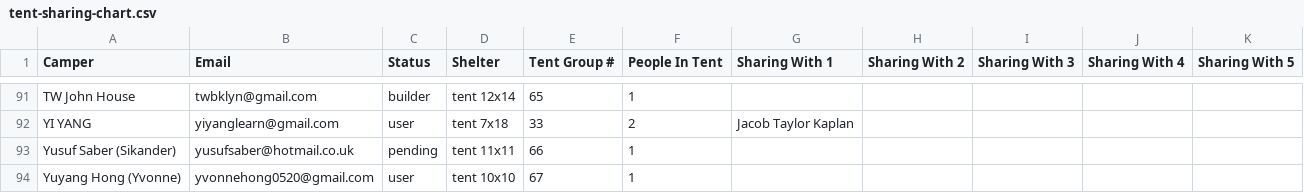
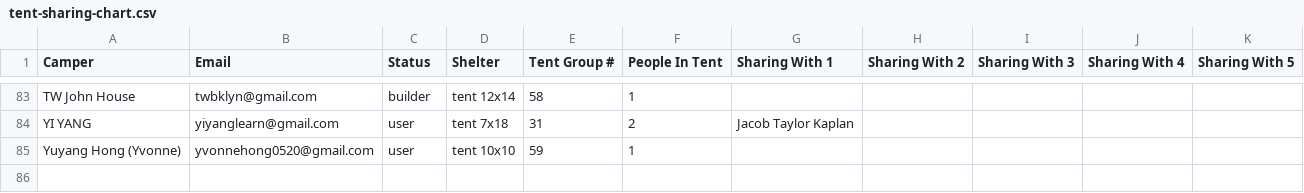
Before and after one commit to MarcMercury/NYCDeli, a CSV file: public/Files/tent-sharing-chart.csv, drawn as a sheet; only a part is shown, gaps mark what is left out; removed rows and columns are numbered as before the commit, all else as after; the diff covers the shown part only; the diff names each change by its address in the sheet, - before the commit and + after, or states it on an @@ line.

```diff
--- a/public/Files/tent-sharing-chart.csv
+++ b/public/Files/tent-sharing-chart.csv
-E83 (Tent Group #): 65
+E83 (Tent Group #): 58
-E84 (Tent Group #): 33
+E84 (Tent Group #): 31
-row 93: Yusuf Saber (Sikander) | yusufsaber@hotmail.co.uk | pending | tent 11x11 | 66 | 1
-E85 (Tent Group #): 67
+E85 (Tent Group #): 59
```
Also changed, not shown: 8 removed rows and 68 edited cells elsewhere in this file, 4 other files.
